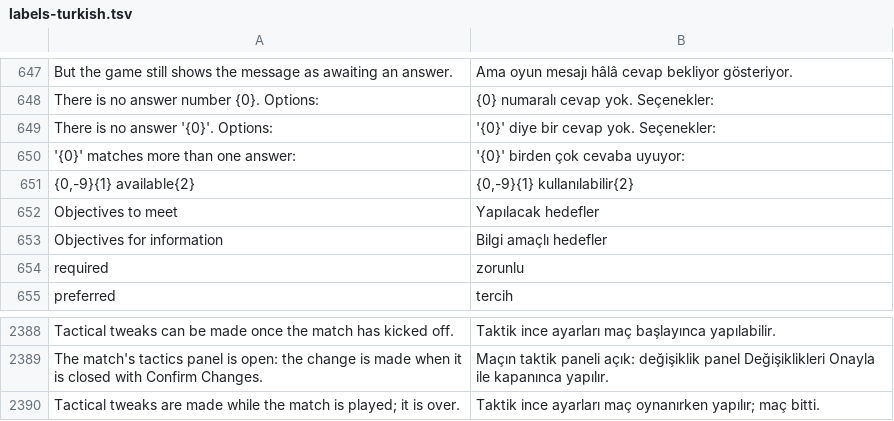
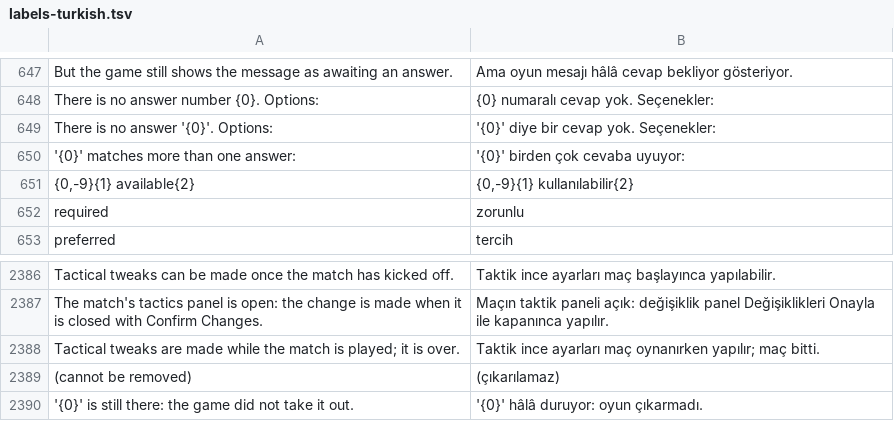
Before and after one commit to farukkavlak/fm-cli, a TSV file: cli/fm/labels-turkish.tsv, drawn as a sheet; only a part is shown, gaps mark what is left out; removed rows and columns are numbered as before the commit, all else as after; the diff names each change by its address in the sheet, - before the commit and + after, or states it on an @@ line.

```diff
--- a/cli/fm/labels-turkish.tsv
+++ b/cli/fm/labels-turkish.tsv
-row 652: Objectives to meet | Yapılacak hedefler
-row 653: Objectives for information | Bilgi amaçlı hedefler
+row 2389: (cannot be removed) | (çıkarılamaz)
+row 2390: '{0}' is still there: the game did not take it out. | '{0}' hâlâ duruyor: oyun çıkarmadı.
```
Also changed, not shown: 5 other files.
